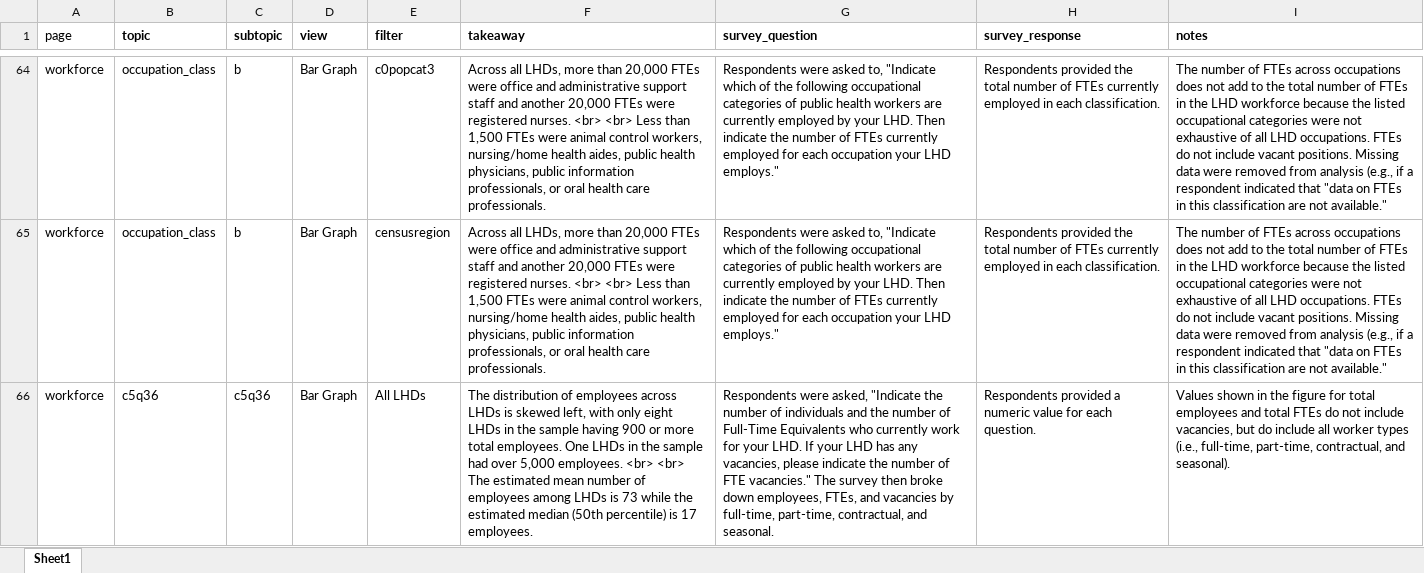
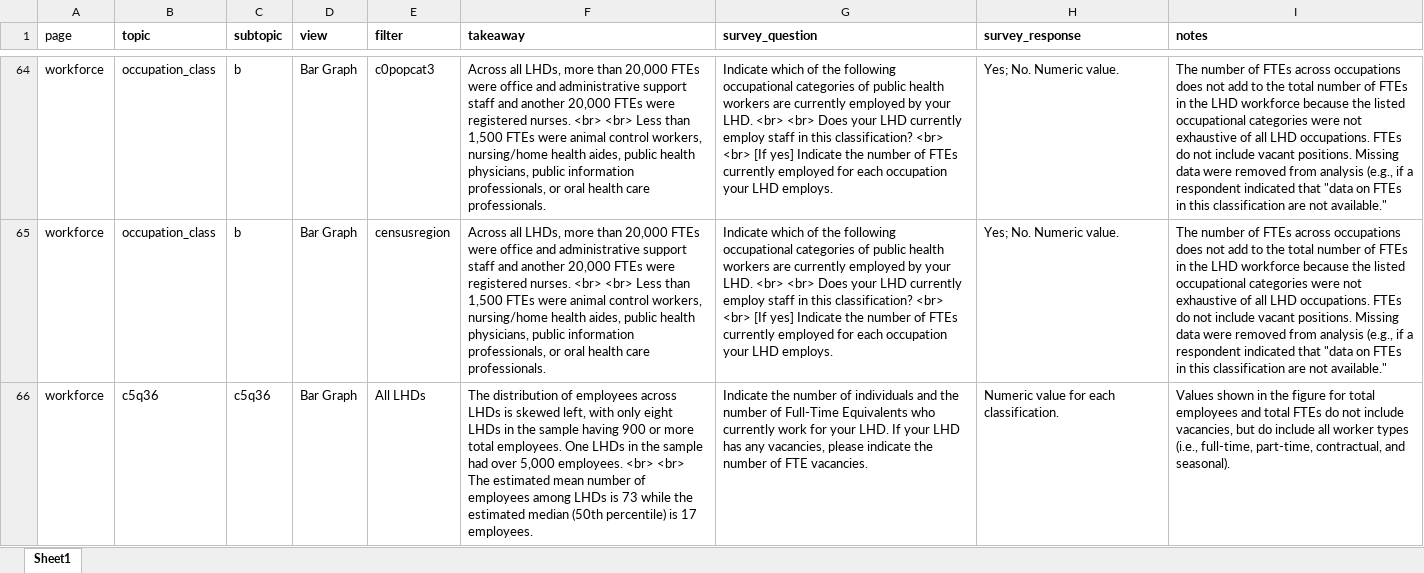
Before and after one commit to madocalder/nacchoProfile, an Excel workbook: data-raw/notes.xlsx, sheet Sheet1, drawn as a sheet; only a part is shown, gaps mark what is left out; values as stored, in another font and other column widths than the file's, no borders; the diff covers the shown part only; the diff names each change by its address in the sheet, - before the commit and + after, or states it on an @@ line.

```diff
--- a/data-raw/notes.xlsx (sheet Sheet1)
+++ b/data-raw/notes.xlsx (sheet Sheet1)
-G64:G65 (survey_question): Respondents were asked to, "Indicate which of the following occupational categories of public health workers are currently employed by your LHD. Then indicate the number of FTEs currently employed for each occupation your LHD employs."
+G64:G65 (survey_question): Indicate which of the following occupational categories of public health workers are currently employed by your LHD. <br> <br> Does your LHD currently employ staff in this classification? <br> <br> [If yes] Indicate the number of FTEs currently employed for each occupation your LHD employs.
-H64:H65 (survey_response): Respondents provided the total number of FTEs currently employed in each classification.
+H64:H65 (survey_response): Yes; No. Numeric value.
-G66 (survey_question): Respondents were asked, "Indicate the number of individuals and the number of Full-Time Equivalents who currently work for your LHD. If your LHD has any vacancies, please indicate the number of FTE vacancies." The survey then broke down employees, FTEs, and vacancies by full-time, part-time, contractual, and seasonal.
+G66 (survey_question): Indicate the number of individuals and the number of Full-Time Equivalents who currently work for your LHD. If your LHD has any vacancies, please indicate the number of FTE vacancies.
-H66 (survey_response): Respondents provided a numeric value for each question.
+H66 (survey_response): Numeric value for each classification.
```
Also changed, not shown: 85 edited cells elsewhere in this sheet, 2 other files.
